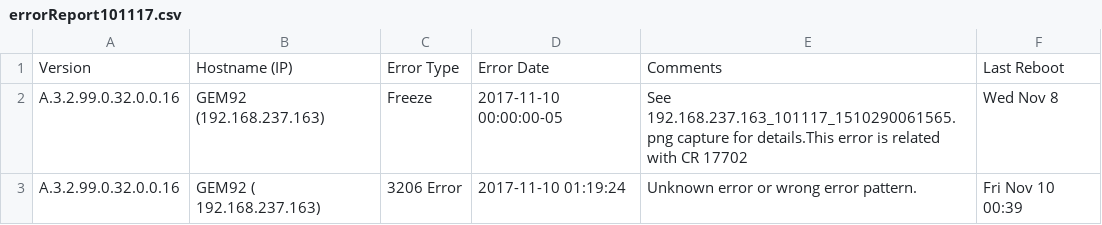
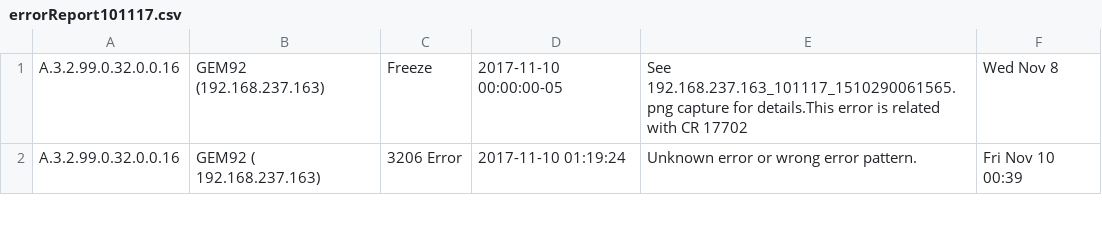
Before and after one commit to shindemanoj/Dashboard, a CSV file: GEM4K/errorReport101117.csv, drawn as a sheet; only a part is shown; the diff names each change by its address in the sheet, - before the commit and + after, or states it on an @@ line.

Commit message:
CSV Updated

```diff
--- a/GEM4K/errorReport101117.csv
+++ b/GEM4K/errorReport101117.csv
-row 1: Version | Hostname (IP) | Error Type | Error Date | Comments | Last Reboot
```
